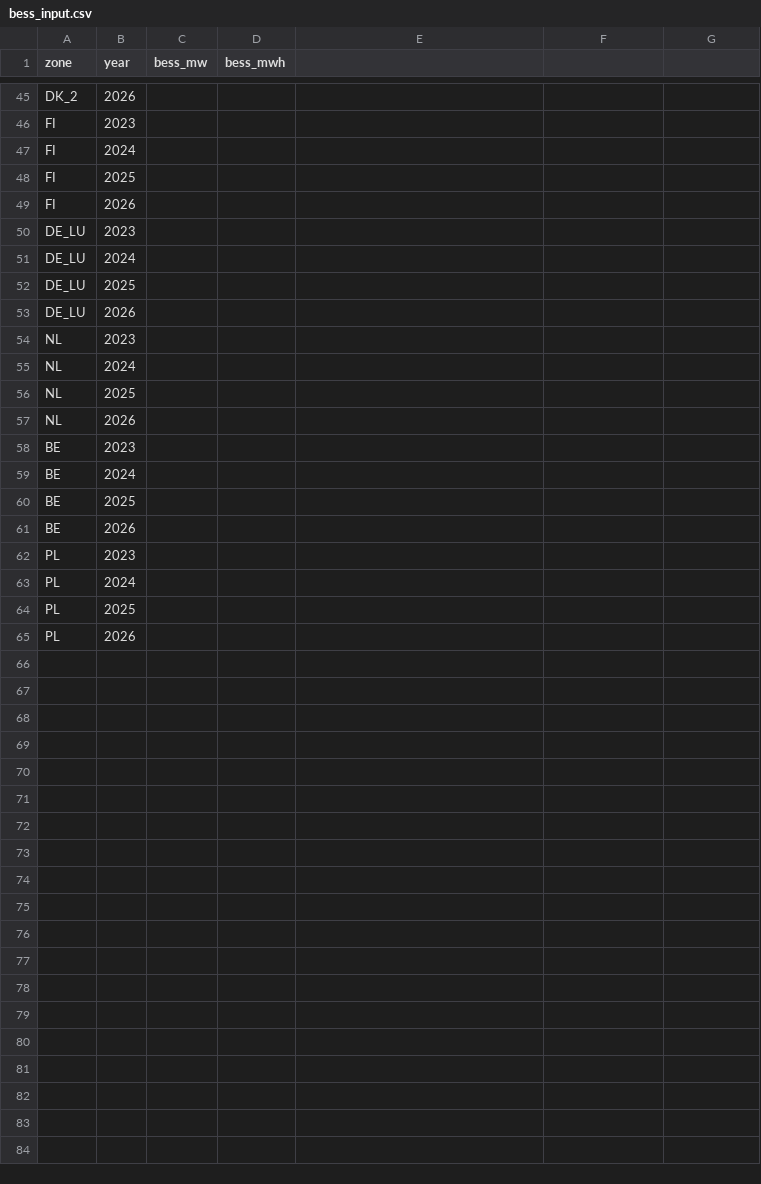
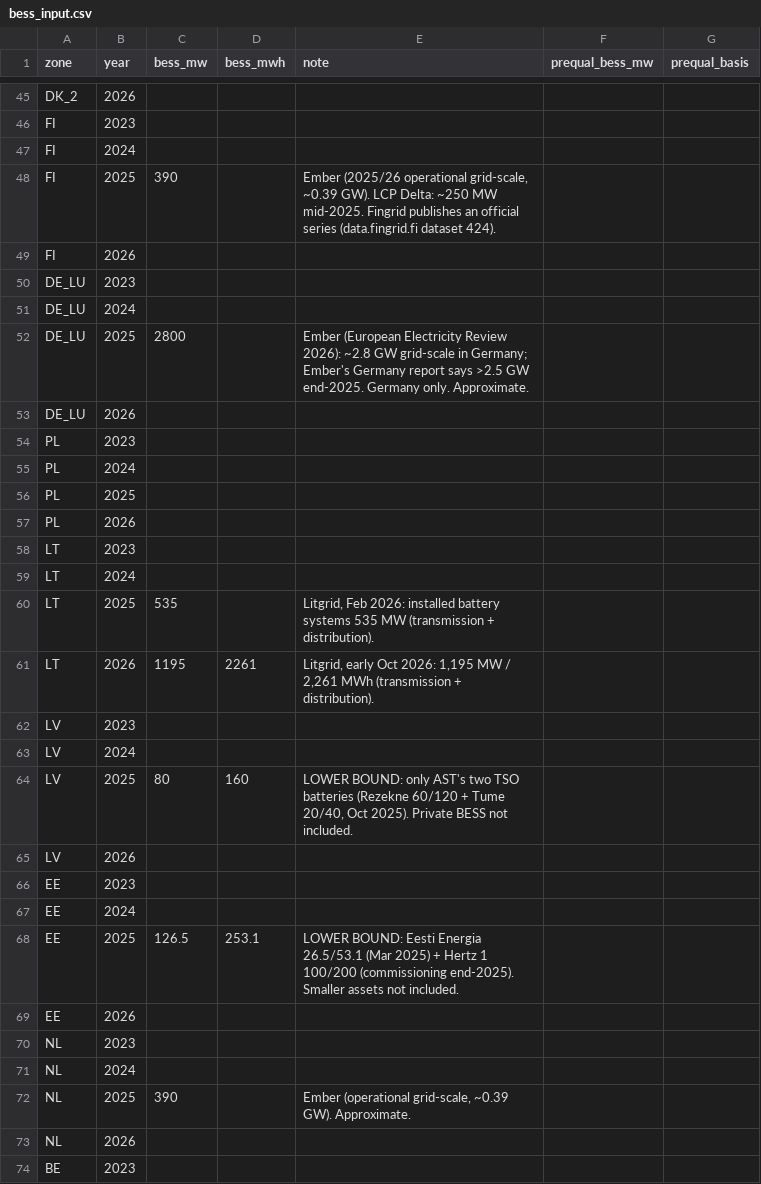
Before and after one commit to bouncyenergy/Private_Bouncy, a CSV file: data/saturation/bess_input.csv, drawn as a sheet; only a part is shown, gaps mark what is left out; the diff covers the shown part only.

Commit message:
Add files via upload

```diff
--- a/data/saturation/bess_input.csv
+++ b/data/saturation/bess_input.csv
@@ -1 +1 @@
-zone,year,bess_mw,bess_mwh
+zone,year,bess_mw,bess_mwh,note,prequal_bess_mw,prequal_basis
@@ -48 +48 @@ FI,2024,,
-FI,2025,,
+FI,2025,390,,"Ember (2025/26 operational grid-scale, ~0.39 GW). LCP Delta: ~250 MW mid-2025. Fingrid publishes an official series (data.fingrid.fi dataset 424).",,
@@ -52 +52 @@ DE_LU,2024,,
-DE_LU,2025,,
+DE_LU,2025,2800,,Ember (European Electricity Review 2026): ~2.8 GW grid-scale in Germany; Ember's Germany report says >2.5 GW end-2025. Germany only. Approximate.,,
@@ -54,8 +53,0 @@ DE_LU,2026,,
-NL,2023,,
-NL,2024,,
-NL,2025,,
-NL,2026,,
-BE,2023,,
-BE,2024,,
-BE,2025,,
-BE,2026,,
@@ -65,0 +58,17 @@ PL,2026,,
+LT,2023,,,,,
+LT,2024,,,,,
+LT,2025,535,,"Litgrid, Feb 2026: installed battery systems 535 MW (transmission + distribution).",,
+LT,2026,1195,2261,"Litgrid, early Oct 2026: 1,195 MW / 2,261 MWh (transmission + distribution).",,
+LV,2023,,,,,
+LV,2024,,,,,
+LV,2025,80,160,"LOWER BOUND: only AST's two TSO batteries (Rezekne 60/120 + Tume 20/40, Oct 2025). Private BESS not included.",,
+LV,2026,,,,,
+EE,2023,,,,,
+EE,2024,,,,,
+EE,2025,126.5,253.1,LOWER BOUND: Eesti Energia 26.5/53.1 (Mar 2025) + Hertz 1 100/200 (commissioning end-2025). Smaller assets not included.,,
+EE,2026,,,,,
+NL,2023,,,,,
+NL,2024,,,,,
+NL,2025,390,,"Ember (operational grid-scale, ~0.39 GW). Approximate.",,
+NL,2026,,,,,
+BE,2023,,,,,
```
Also changed, not shown: 1 added row and 8 edited cells elsewhere in this file.
